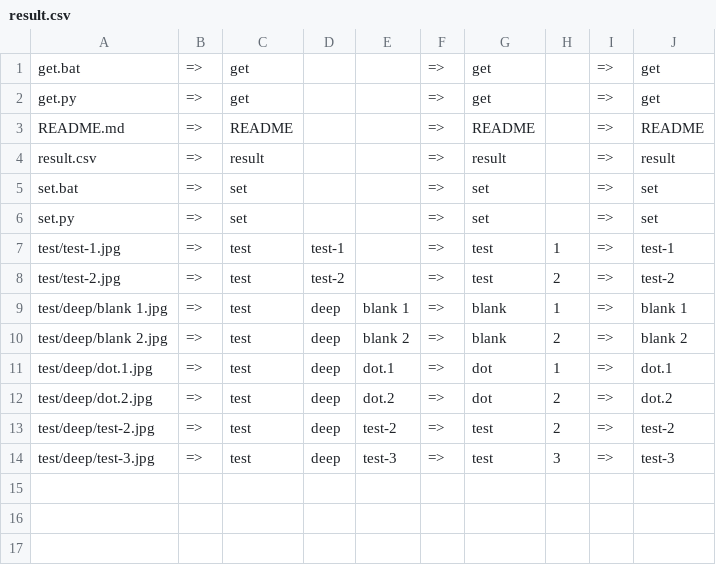
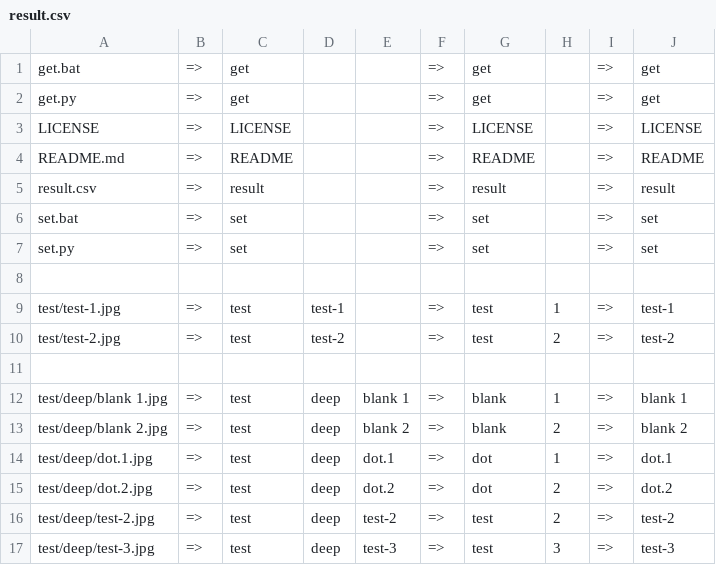
Before and after one commit to shinich39/rename-py, a CSV file: result.csv, drawn as a sheet; the diff names each change by its address in the sheet, - before the commit and + after, or states it on an @@ line.

```diff
--- a/result.csv
+++ b/result.csv
+row 3: LICENSE | => | LICENSE |  |  | => | LICENSE |  | => | LICENSE
+row 8: (empty)
+row 11: (empty)
```
Also changed, not shown: 1 other file.
